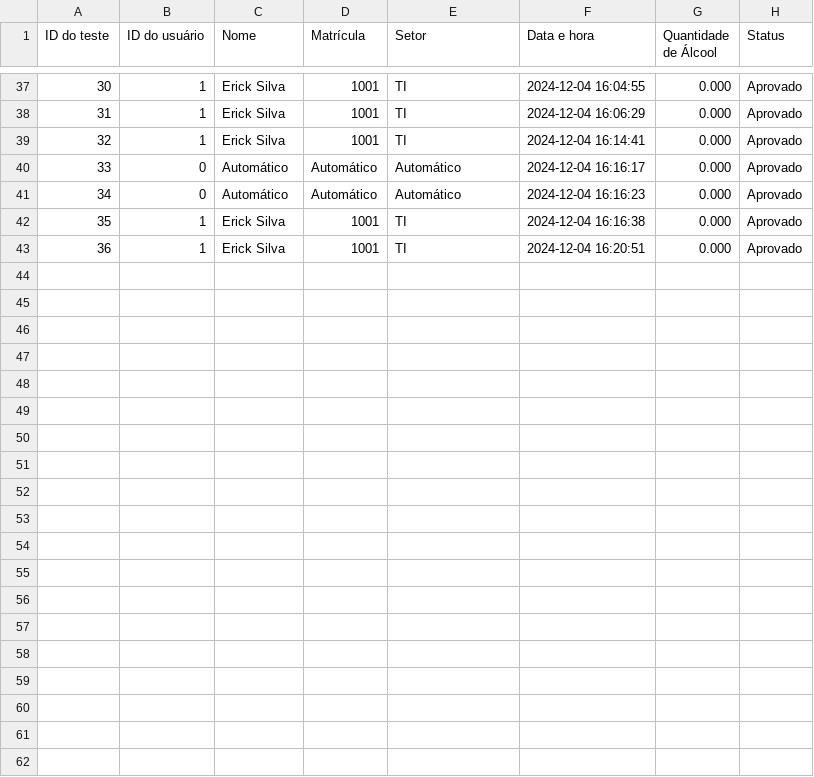
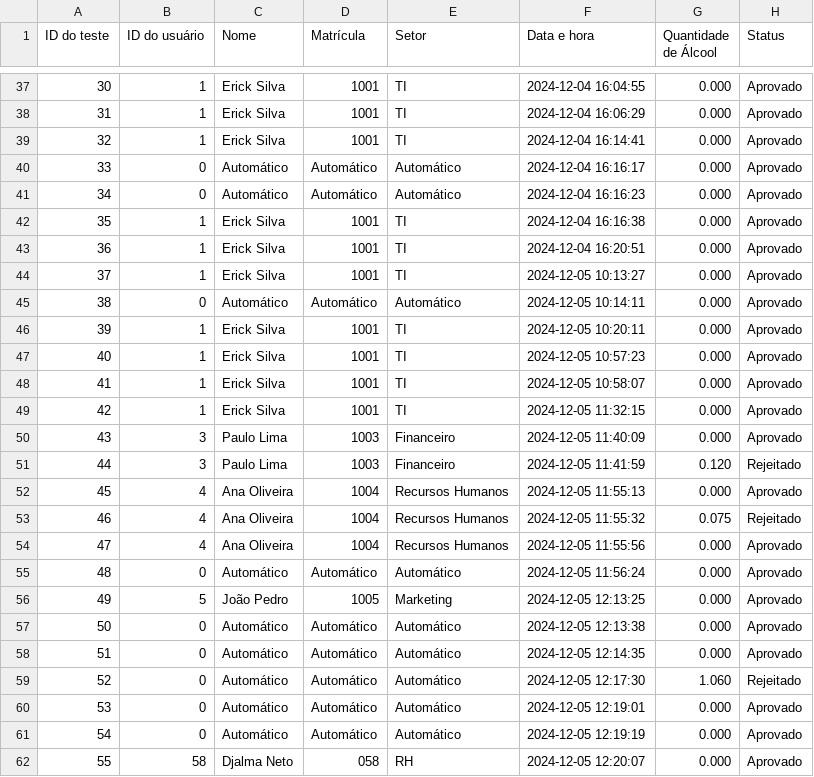
Before and after one commit to ErickSantos2002/EBSoftware, a CSV file: resources/Resultados.csv, drawn as a sheet; only a part is shown, gaps mark what is left out.

Commit message:
Tela de testes finalizada
Finalizando a parte de testagem.

```diff
--- a/resources/Resultados.csv
+++ b/resources/Resultados.csv
@@ -43 +43,20 @@ ID do teste,ID do usuário,Nome,Matrícula,Setor,Data e hora,Quantidade de Álco
 36,1,Erick Silva,1001,TI,2024-12-04 16:20:51,0.000,Aprovado
+37,1,Erick Silva,1001,TI,2024-12-05 10:13:27,0.000,Aprovado
+38,0,Automático,Automático,Automático,2024-12-05 10:14:11,0.000,Aprovado
+39,1,Erick Silva,1001,TI,2024-12-05 10:20:11,0.000,Aprovado
+40,1,Erick Silva,1001,TI,2024-12-05 10:57:23,0.000,Aprovado
+41,1,Erick Silva,1001,TI,2024-12-05 10:58:07,0.000,Aprovado
+42,1,Erick Silva,1001,TI,2024-12-05 11:32:15,0.000,Aprovado
+43,3,Paulo Lima,1003,Financeiro,2024-12-05 11:40:09,0.000,Aprovado
+44,3,Paulo Lima,1003,Financeiro,2024-12-05 11:41:59,0.120,Rejeitado
+45,4,Ana Oliveira,1004,Recursos Humanos,2024-12-05 11:55:13,0.000,Aprovado
+46,4,Ana Oliveira,1004,Recursos Humanos,2024-12-05 11:55:32,0.075,Rejeitado
+47,4,Ana Oliveira,1004,Recursos Humanos,2024-12-05 11:55:56,0.000,Aprovado
+48,0,Automático,Automático,Automático,2024-12-05 11:56:24,0.000,Aprovado
+49,5,João Pedro,1005,Marketing,2024-12-05 12:13:25,0.000,Aprovado
+50,0,Automático,Automático,Automático,2024-12-05 12:13:38,0.000,Aprovado
+51,0,Automático,Automático,Automático,2024-12-05 12:14:35,0.000,Aprovado
+52,0,Automático,Automático,Automático,2024-12-05 12:17:30,1.060,Rejeitado
+53,0,Automático,Automático,Automático,2024-12-05 12:19:01,0.000,Aprovado
+54,0,Automático,Automático,Automático,2024-12-05 12:19:19,0.000,Aprovado
+55,58,Djalma Neto,058,RH,2024-12-05 12:20:07,0.000,Aprovado
```
Also changed, not shown: 2 other files.
